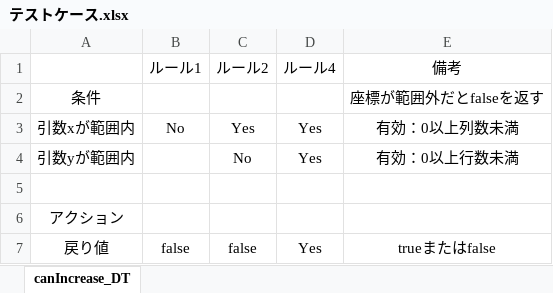
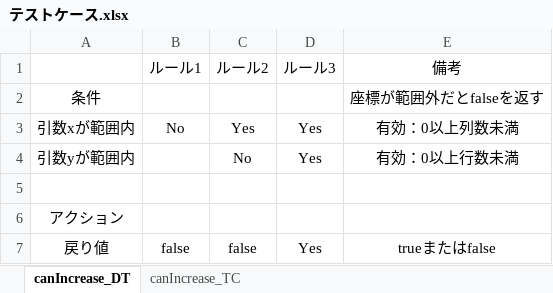
Before and after one commit to kishikawa-masateru/SandMountainModel, an Excel workbook: test_case/テストケース.xlsx, sheet canIncrease_DT, drawn as a sheet; values as stored, in another font and other column widths than the file's, no borders; the diff names each change by its address in the sheet, - before the commit and + after, or states it on an @@ line.

Commit message:
add: canIncreaseのテストケースを作成

```diff
--- a/test_case/テストケース.xlsx (sheet canIncrease_DT)
+++ b/test_case/テストケース.xlsx (sheet canIncrease_DT)
+sheet tab: canIncrease_TC
-D1: ルール4
+D1: ルール3
```
